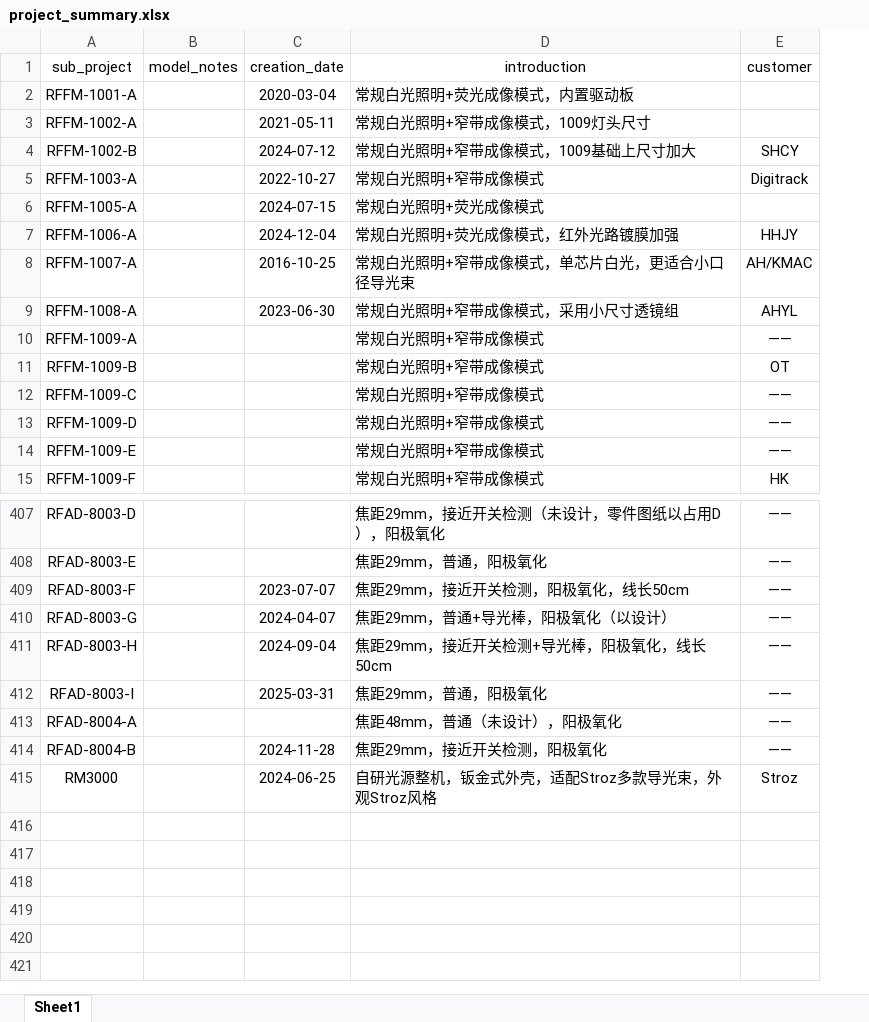
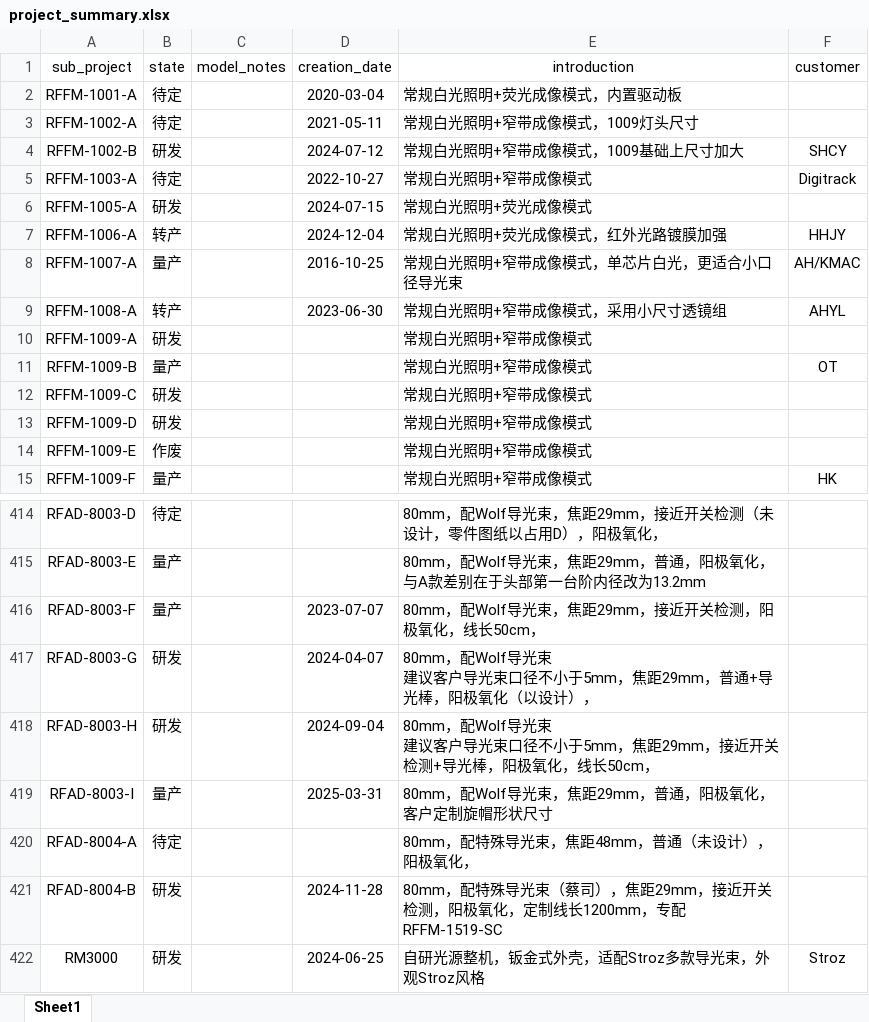
Before and after one commit to Op135/project_file_system, an Excel workbook: project_summary.xlsx, sheet Sheet1, drawn as a sheet; only a part is shown, gaps mark what is left out; values as stored, in another font and other column widths than the file's, no borders; addresses are those after the commit; ↵ is a line break in a cell; the diff covers the shown part only; the diff names each change by its address in the sheet, - before the commit and + after, or states it on an @@ line.

```diff
--- a/project_summary.xlsx (sheet Sheet1)
+++ b/project_summary.xlsx (sheet Sheet1)
+column B (state), rows 2-15: 待定 | 待定 | 研发 | 待定 | 研发 | 转产 | 量产 | 转产 | 研发 | 量产 | 研发 | 研发 | 作废 | 量产; rows 414-422: 待定 | 量产 | 量产 | 研发 | 研发 | 量产 | 待定 | 研发 | 研发
-F10 (customer): ——
+F10 (customer): (empty)
-F12:F14 (customer): ——
+F12:F14 (customer): (empty)
-E414 (introduction): 焦距29mm，接近开关检测（未设计，零件图纸以占用D），阳极氧化
+E414 (introduction): 80mm，配Wolf导光束，焦距29mm，接近开关检测（未设计，零件图纸以占用D），阳极氧化，
-F414:F421 (customer): ——
+F414:F421 (customer): (empty)
-E415 (introduction): 焦距29mm，普通，阳极氧化
+E415 (introduction): 80mm，配Wolf导光束，焦距29mm，普通，阳极氧化，与A款差别在于头部第一台阶内径改为13.2mm
-E416 (introduction): 焦距29mm，接近开关检测，阳极氧化，线长50cm
+E416 (introduction): 80mm，配Wolf导光束，焦距29mm，接近开关检测，阳极氧化，线长50cm，
-E417 (introduction): 焦距29mm，普通+导光棒，阳极氧化（以设计）
+E417 (introduction): 80mm，配Wolf导光束 ↵ 建议客户导光束口径不小于5mm，焦距29mm，普通+导光棒，阳极氧化（以设计），
-E418 (introduction): 焦距29mm，接近开关检测+导光棒，阳极氧化，线长50cm
+E418 (introduction): 80mm，配Wolf导光束 ↵ 建议客户导光束口径不小于5mm，焦距29mm，接近开关检测+导光棒，阳极氧化，线长50cm，
-E419 (introduction): 焦距29mm，普通，阳极氧化
+E419 (introduction): 80mm，配Wolf导光束，焦距29mm，普通，阳极氧化，客户定制旋帽形状尺寸
-E420 (introduction): 焦距48mm，普通（未设计），阳极氧化
+E420 (introduction): 80mm，配特殊导光束，焦距48mm，普通（未设计），阳极氧化，
-E421 (introduction): 焦距29mm，接近开关检测，阳极氧化
+E421 (introduction): 80mm，配特殊导光束（蔡司），焦距29mm，接近开关检测，阳极氧化，定制线长1200mm，专配RFFM-1519-SC
```
Also changed, not shown: 7 added rows and 124 edited cells elsewhere in this sheet, 8 other files.
